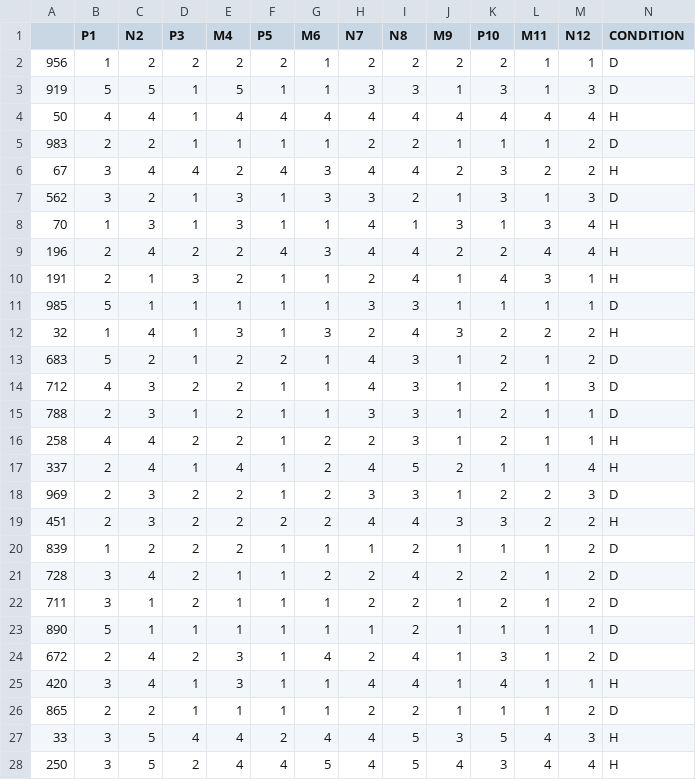
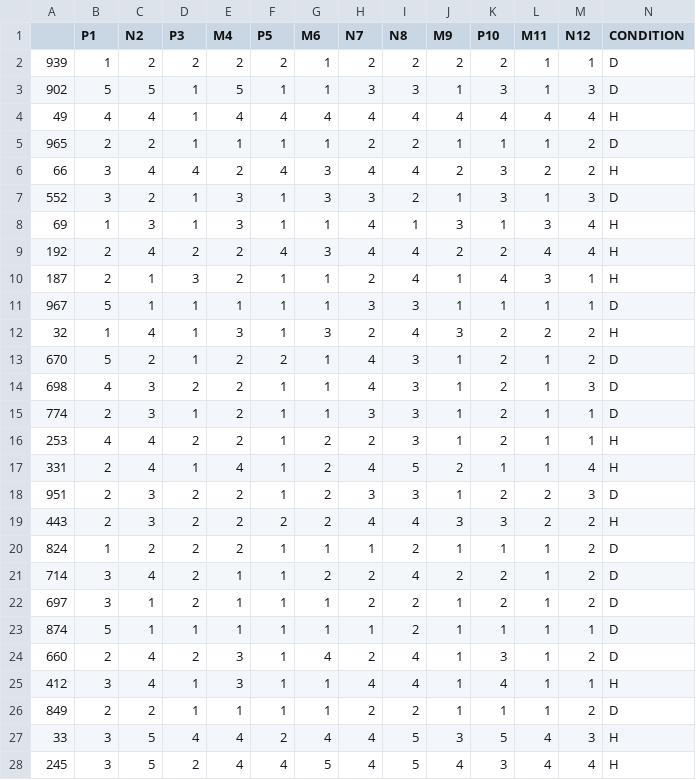
Before and after one commit to noran9/cbsd, a CSV file: test_dataset.csv, drawn as a sheet; only a part is shown; the diff covers the shown part only.

```diff
--- a/test_dataset.csv
+++ b/test_dataset.csv
@@ -1,28 +1,28 @@
 ,P1,N2,P3,M4,P5,M6,N7,N8,M9,P10,M11,N12,CONDITION
-956,1,2,2,2,2,1,2,2,2,2,1,1,D
-919,5,5,1,5,1,1,3,3,1,3,1,3,D
-50,4,4,1,4,4,4,4,4,4,4,4,4,H
-983,2,2,1,1,1,1,2,2,1,1,1,2,D
-67,3,4,4,2,4,3,4,4,2,3,2,2,H
-562,3,2,1,3,1,3,3,2,1,3,1,3,D
-70,1,3,1,3,1,1,4,1,3,1,3,4,H
-196,2,4,2,2,4,3,4,4,2,2,4,4,H
-191,2,1,3,2,1,1,2,4,1,4,3,1,H
-985,5,1,1,1,1,1,3,3,1,1,1,1,D
+939,1,2,2,2,2,1,2,2,2,2,1,1,D
+902,5,5,1,5,1,1,3,3,1,3,1,3,D
+49,4,4,1,4,4,4,4,4,4,4,4,4,H
+965,2,2,1,1,1,1,2,2,1,1,1,2,D
+66,3,4,4,2,4,3,4,4,2,3,2,2,H
+552,3,2,1,3,1,3,3,2,1,3,1,3,D
+69,1,3,1,3,1,1,4,1,3,1,3,4,H
+192,2,4,2,2,4,3,4,4,2,2,4,4,H
+187,2,1,3,2,1,1,2,4,1,4,3,1,H
+967,5,1,1,1,1,1,3,3,1,1,1,1,D
 32,1,4,1,3,1,3,2,4,3,2,2,2,H
-683,5,2,1,2,2,1,4,3,1,2,1,2,D
-712,4,3,2,2,1,1,4,3,1,2,1,3,D
-788,2,3,1,2,1,1,3,3,1,2,1,1,D
-258,4,4,2,2,1,2,2,3,1,2,1,1,H
-337,2,4,1,4,1,2,4,5,2,1,1,4,H
-969,2,3,2,2,1,2,3,3,1,2,2,3,D
-451,2,3,2,2,2,2,4,4,3,3,2,2,H
-839,1,2,2,2,1,1,1,2,1,1,1,2,D
-728,3,4,2,1,1,2,2,4,2,2,1,2,D
-711,3,1,2,1,1,1,2,2,1,2,1,2,D
-890,5,1,1,1,1,1,1,2,1,1,1,1,D
-672,2,4,2,3,1,4,2,4,1,3,1,2,D
-420,3,4,1,3,1,1,4,4,1,4,1,1,H
-865,2,2,1,1,1,1,2,2,1,1,1,2,D
+670,5,2,1,2,2,1,4,3,1,2,1,2,D
+698,4,3,2,2,1,1,4,3,1,2,1,3,D
+774,2,3,1,2,1,1,3,3,1,2,1,1,D
+253,4,4,2,2,1,2,2,3,1,2,1,1,H
+331,2,4,1,4,1,2,4,5,2,1,1,4,H
+951,2,3,2,2,1,2,3,3,1,2,2,3,D
+443,2,3,2,2,2,2,4,4,3,3,2,2,H
+824,1,2,2,2,1,1,1,2,1,1,1,2,D
+714,3,4,2,1,1,2,2,4,2,2,1,2,D
+697,3,1,2,1,1,1,2,2,1,2,1,2,D
+874,5,1,1,1,1,1,1,2,1,1,1,1,D
+660,2,4,2,3,1,4,2,4,1,3,1,2,D
+412,3,4,1,3,1,1,4,4,1,4,1,1,H
+849,2,2,1,1,1,1,2,2,1,1,1,2,D
 33,3,5,4,4,2,4,4,5,3,5,4,3,H
-250,3,5,2,4,4,5,4,5,4,3,4,4,H
+245,3,5,2,4,4,5,4,5,4,3,4,4,H
```
Also changed, not shown: 162 edited cells elsewhere in this file, original_model_predicted_dishonest.csv, train_dataset.csv.
